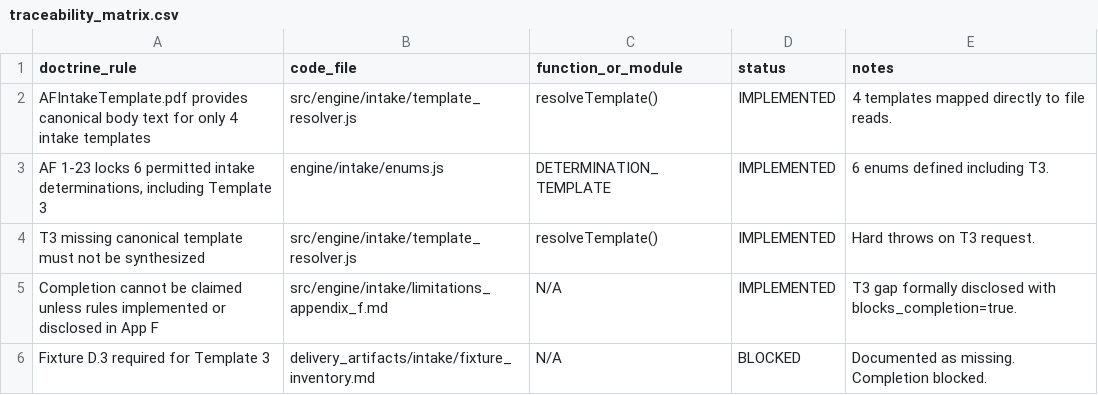
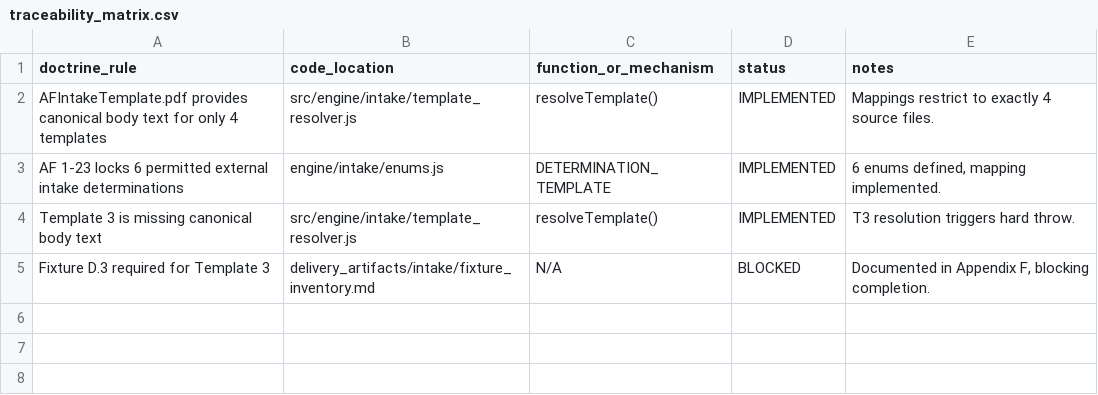
Before and after one commit to AccessForensics/AFDM, a CSV file: delivery_artifacts/intake/traceability_matrix.csv, drawn as a sheet.

Commit message:
feat: add canonical intake templates with proper delivery artifacts

```diff
--- a/delivery_artifacts/intake/traceability_matrix.csv
+++ b/delivery_artifacts/intake/traceability_matrix.csv
@@ -1,6 +1,5 @@
-doctrine_rule,code_file,function_or_module,status,notes
-"AFIntakeTemplate.pdf provides canonical body text for only 4 intake templates","src/engine/intake/template_resolver.js","resolveTemplate()","IMPLEMENTED","4 templates mapped directly to file reads."
-"AF 1-23 locks 6 permitted intake determinations, including Template 3","engine/intake/enums.js","DETERMINATION_TEMPLATE","IMPLEMENTED","6 enums defined including T3."
-"T3 missing canonical template must not be synthesized","src/engine/intake/template_resolver.js","resolveTemplate()","IMPLEMENTED","Hard throws on T3 request."
-"Completion cannot be claimed unless rules implemented or disclosed in App F","src/engine/intake/limitations_appendix_f.md","N/A","IMPLEMENTED","T3 gap formally disclosed with blocks_completion=true."
-"Fixture D.3 required for Template 3","delivery_artifacts/intake/fixture_inventory.md","N/A","BLOCKED","Documented as missing. Completion blocked."
+doctrine_rule,code_location,function_or_mechanism,status,notes
+"AFIntakeTemplate.pdf provides canonical body text for only 4 templates","src/engine/intake/template_resolver.js","resolveTemplate()","IMPLEMENTED","Mappings restrict to exactly 4 source files."
+"AF 1-23 locks 6 permitted external intake determinations","engine/intake/enums.js","DETERMINATION_TEMPLATE","IMPLEMENTED","6 enums defined, mapping implemented."
+"Template 3 is missing canonical body text","src/engine/intake/template_resolver.js","resolveTemplate()","IMPLEMENTED","T3 resolution triggers hard throw."
+"Fixture D.3 required for Template 3","delivery_artifacts/intake/fixture_inventory.md","N/A","BLOCKED","Documented in Appendix F, blocking completion."
```
Also changed, not shown: 4 other files.
